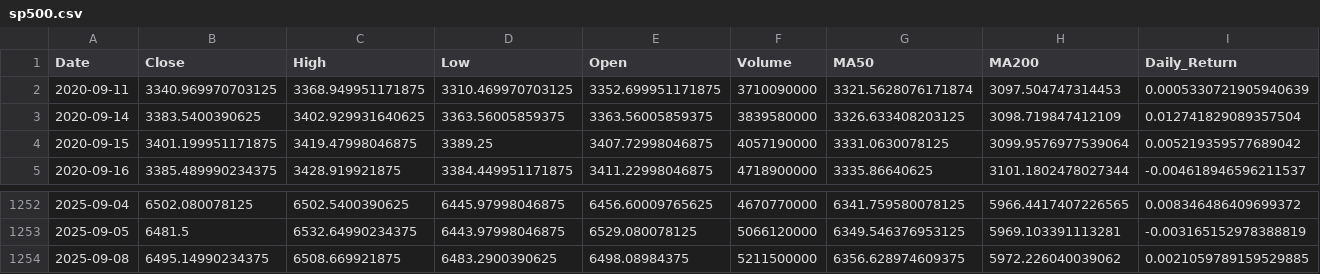
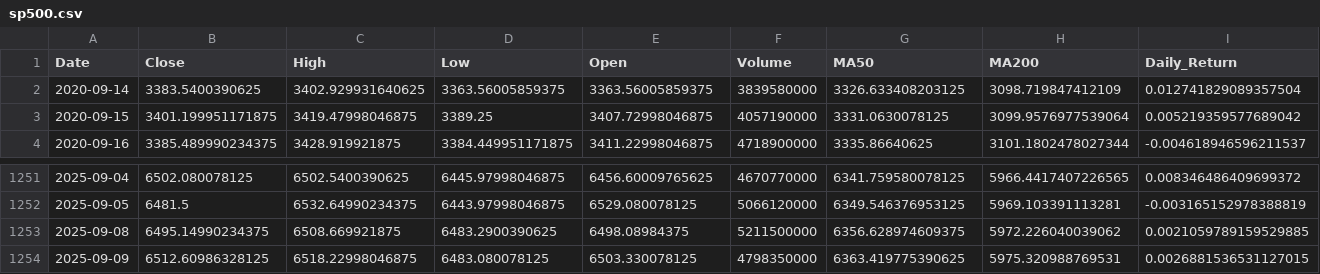
Before and after one commit to hamdananas-alt/SP500_vs_FAANG_Project, a CSV file: data/processed/sp500.csv, drawn as a sheet; only a part is shown, gaps mark what is left out; removed rows and columns are numbered as before the commit, all else as after; rows hold the shown columns only; the diff names each change by its address in the sheet, - before the commit and + after, or states it on an @@ line.

```diff
--- a/data/processed/sp500.csv
+++ b/data/processed/sp500.csv
-row 2: 2020-09-11 | 3340.969970703125 | 3368.949951171875 | 3310.469970703125 | 3352.699951171875 | 3710090000 | 3321.5628076171874 | 3097.504747314453 | 0.0005330721905940639
+row 1254: 2025-09-09 | 6512.60986328125 | 6518.22998046875 | 6483.080078125 | 6503.330078125 | 4798350000 | 6363.419775390625 | 5975.320988769531 | 0.0026881536531127015
```
Also changed, not shown: data/processed/faang.csv.
